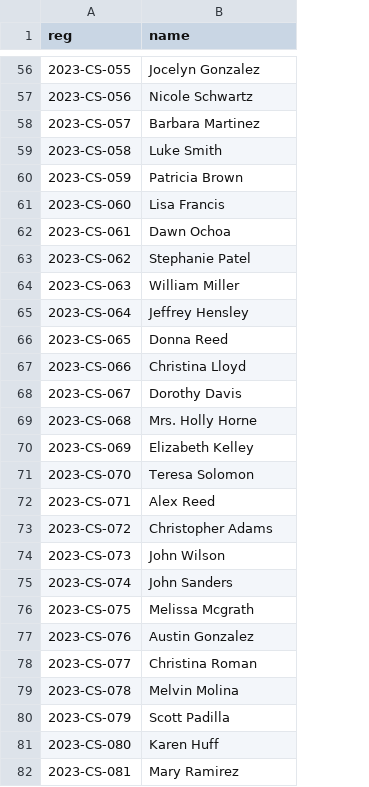
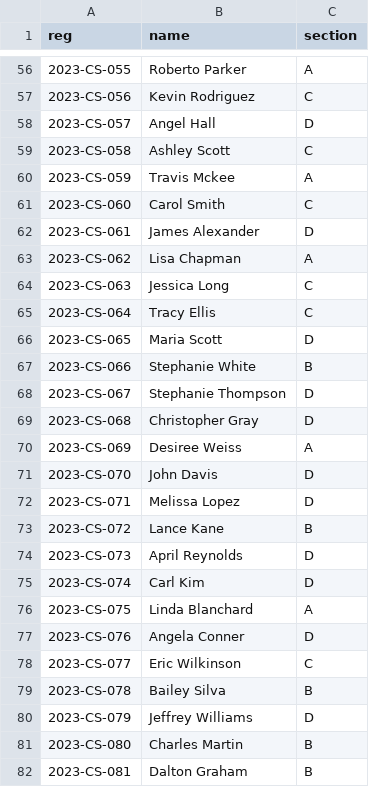
Before and after one commit to MuhammadZain28/exam-seating-planner, a CSV file: students 2023.csv, drawn as a sheet; only a part is shown, gaps mark what is left out; the diff covers the shown part only; the diff names each change by its address in the sheet, - before the commit and + after, or states it on an @@ line.

```diff
--- a/students 2023.csv
+++ b/students 2023.csv
+column C (section), rows 56-82: A | C | D | C | A | C | D | A | C | C | D | B | D | D | A | D | D | B | D | D | A | D | C | B | D | B | B
-B56 (name): Jocelyn Gonzalez
+B56 (name): Roberto Parker
-B57 (name): Nicole Schwartz
+B57 (name): Kevin Rodriguez
-B58 (name): Barbara Martinez
+B58 (name): Angel Hall
-B59 (name): Luke Smith
+B59 (name): Ashley Scott
-B60 (name): Patricia Brown
+B60 (name): Travis Mckee
-B61 (name): Lisa Francis
+B61 (name): Carol Smith
-B62 (name): Dawn Ochoa
+B62 (name): James Alexander
-B63 (name): Stephanie Patel
+B63 (name): Lisa Chapman
-B64 (name): William Miller
+B64 (name): Jessica Long
-B65 (name): Jeffrey Hensley
+B65 (name): Tracy Ellis
-B66 (name): Donna Reed
+B66 (name): Maria Scott
-B67 (name): Christina Lloyd
+B67 (name): Stephanie White
-B68 (name): Dorothy Davis
+B68 (name): Stephanie Thompson
-B69 (name): Mrs. Holly Horne
+B69 (name): Christopher Gray
-B70 (name): Elizabeth Kelley
+B70 (name): Desiree Weiss
-B71 (name): Teresa Solomon
+B71 (name): John Davis
-B72 (name): Alex Reed
+B72 (name): Melissa Lopez
-B73 (name): Christopher Adams
+B73 (name): Lance Kane
-B74 (name): John Wilson
+B74 (name): April Reynolds
-B75 (name): John Sanders
+B75 (name): Carl Kim
-B76 (name): Melissa Mcgrath
+B76 (name): Linda Blanchard
-B77 (name): Austin Gonzalez
+B77 (name): Angela Conner
-B78 (name): Christina Roman
+B78 (name): Eric Wilkinson
-B79 (name): Melvin Molina
+B79 (name): Bailey Silva
-B80 (name): Scott Padilla
+B80 (name): Jeffrey Williams
-B81 (name): Karen Huff
+B81 (name): Charles Martin
-B82 (name): Mary Ramirez
+B82 (name): Dalton Graham
```
Also changed, not shown: 144 edited cells elsewhere in this file, students 2021.csv, students 2022.csv, 13 other files.
